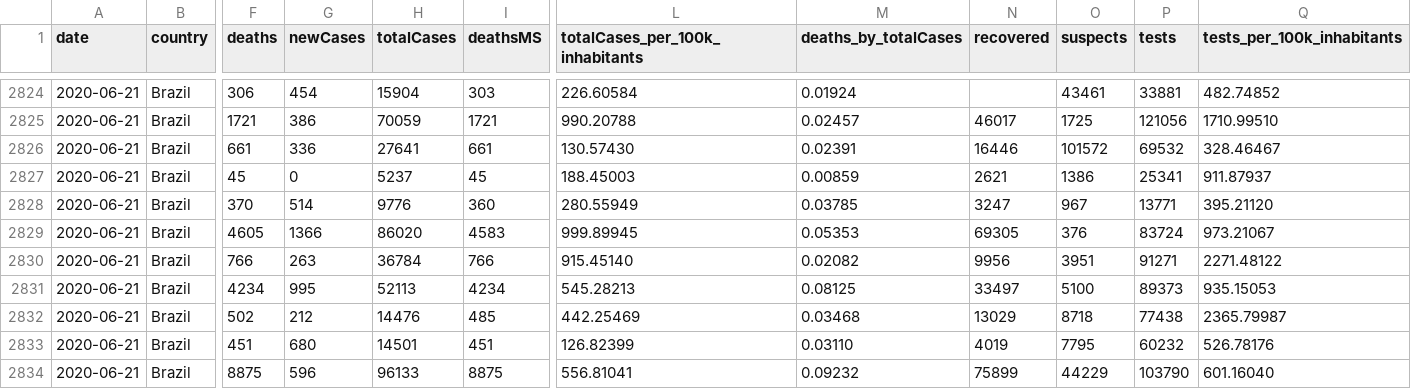
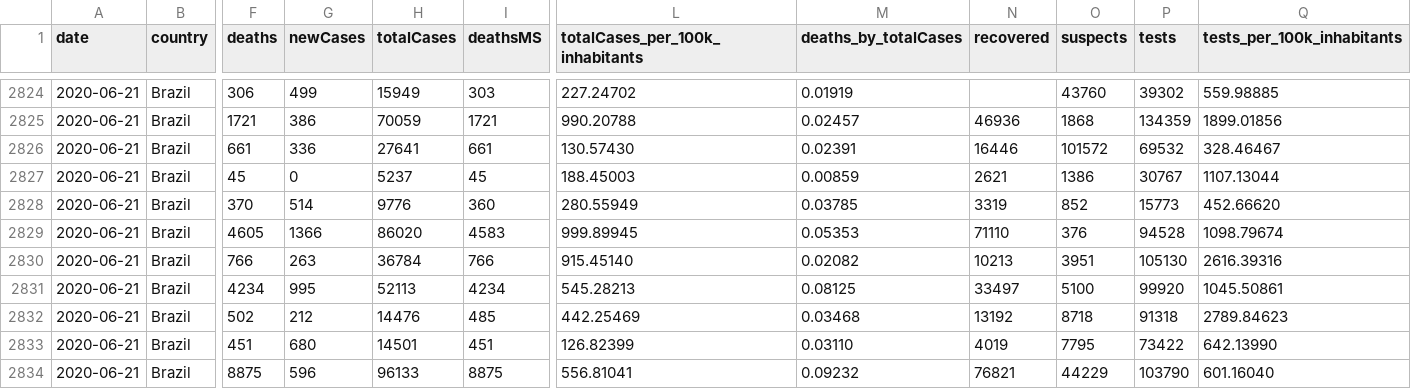
Before and after one commit to ALREstevam/covid19-br-vis-back, a CSV file: app/static/csv/cases-brazil-states.csv, drawn as a sheet; only a part is shown, gaps mark what is left out; the diff covers the shown part only; the diff names each change by its address in the sheet, - before the commit and + after, or states it on an @@ line.

```diff
--- a/app/static/csv/cases-brazil-states.csv
+++ b/app/static/csv/cases-brazil-states.csv
-G2824 (newCases): 454
+G2824 (newCases): 499
-H2824 (totalCases): 15904
+H2824 (totalCases): 15949
-L2824 (totalCases_per_100k_inhabitants): 226.60584
+L2824 (totalCases_per_100k_inhabitants): 227.24702
-M2824 (deaths_by_totalCases): 0.01924
+M2824 (deaths_by_totalCases): 0.01919
-O2824 (suspects): 43461
+O2824 (suspects): 43760
-P2824 (tests): 33881
+P2824 (tests): 39302
-Q2824 (tests_per_100k_inhabitants): 482.74852
+Q2824 (tests_per_100k_inhabitants): 559.98885
-N2825 (recovered): 46017
+N2825 (recovered): 46936
-O2825 (suspects): 1725
+O2825 (suspects): 1868
-P2825 (tests): 121056
+P2825 (tests): 134359
-Q2825 (tests_per_100k_inhabitants): 1710.99510
+Q2825 (tests_per_100k_inhabitants): 1899.01856
-P2827 (tests): 25341
+P2827 (tests): 30767
-Q2827 (tests_per_100k_inhabitants): 911.87937
+Q2827 (tests_per_100k_inhabitants): 1107.13044
-N2828 (recovered): 3247
+N2828 (recovered): 3319
-O2828 (suspects): 967
+O2828 (suspects): 852
-P2828 (tests): 13771
+P2828 (tests): 15773
-Q2828 (tests_per_100k_inhabitants): 395.21120
+Q2828 (tests_per_100k_inhabitants): 452.66620
-N2829 (recovered): 69305
+N2829 (recovered): 71110
-P2829 (tests): 83724
+P2829 (tests): 94528
-Q2829 (tests_per_100k_inhabitants): 973.21067
+Q2829 (tests_per_100k_inhabitants): 1098.79674
-N2830 (recovered): 9956
+N2830 (recovered): 10213
-P2830 (tests): 91271
+P2830 (tests): 105130
-Q2830 (tests_per_100k_inhabitants): 2271.48122
+Q2830 (tests_per_100k_inhabitants): 2616.39316
-P2831 (tests): 89373
+P2831 (tests): 99920
-Q2831 (tests_per_100k_inhabitants): 935.15053
+Q2831 (tests_per_100k_inhabitants): 1045.50861
-N2832 (recovered): 13029
+N2832 (recovered): 13192
-P2832 (tests): 77438
+P2832 (tests): 91318
-Q2832 (tests_per_100k_inhabitants): 2365.79987
+Q2832 (tests_per_100k_inhabitants): 2789.84623
-P2833 (tests): 60232
+P2833 (tests): 73422
-Q2833 (tests_per_100k_inhabitants): 526.78176
+Q2833 (tests_per_100k_inhabitants): 642.13990
-N2834 (recovered): 75899
+N2834 (recovered): 76821
```
Also changed, not shown: 61 edited cells elsewhere in this file, app/static/df/PYJSON-CASES-STATES.csv, 6 other files.
